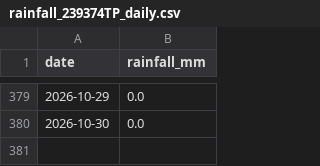
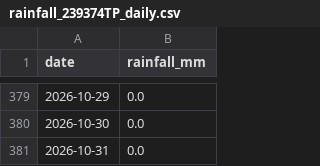
Before and after one commit to CDonnerer/vp-track-status, a CSV file: data/rainfall/rainfall_239374TP_daily.csv, drawn as a sheet; only a part is shown, gaps mark what is left out.

```diff
--- a/data/rainfall/rainfall_239374TP_daily.csv
+++ b/data/rainfall/rainfall_239374TP_daily.csv
@@ -380 +380,2 @@ date,rainfall_mm
 2026-10-30,0.0
+2026-10-31,0.0
```
